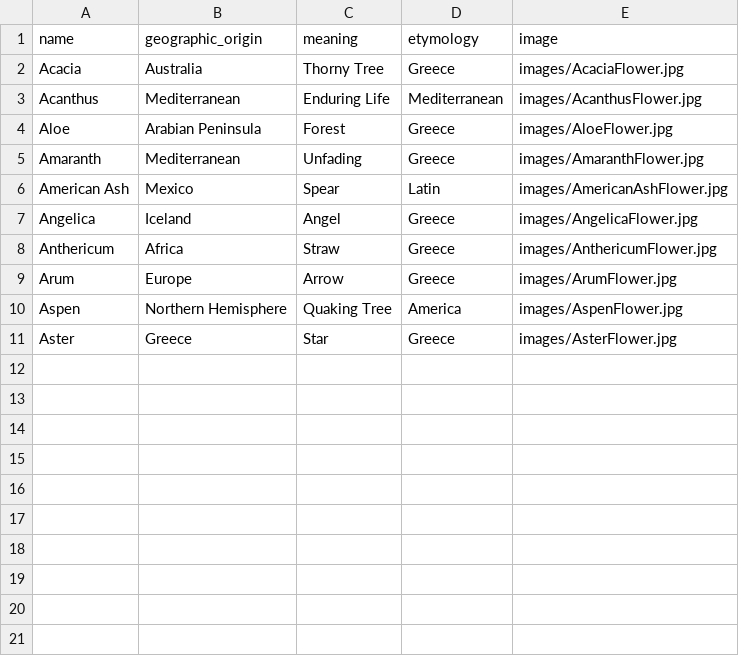
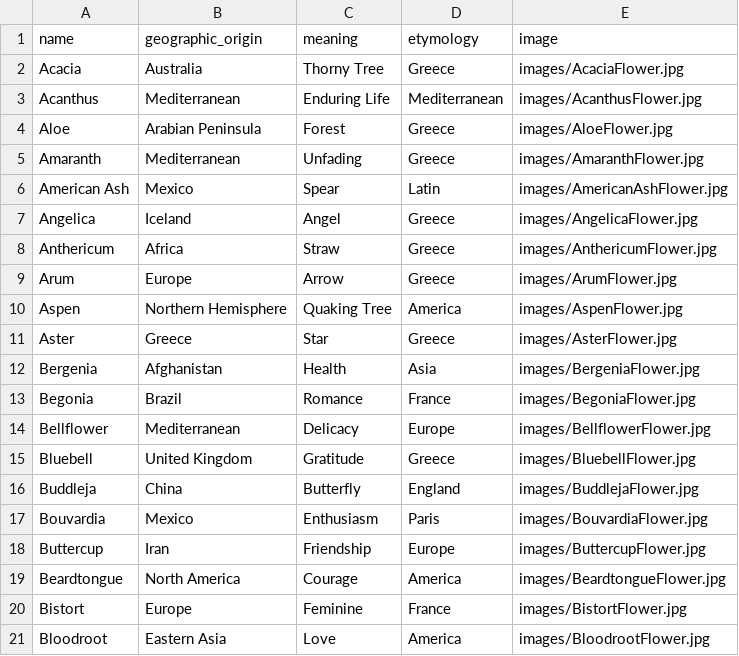
Before and after one commit to xaislinn/flower-dictionary, a CSV file: python/data.csv, drawn as a sheet; the diff names each change by its address in the sheet, - before the commit and + after, or states it on an @@ line.

```diff
--- a/python/data.csv
+++ b/python/data.csv
+row 12: Bergenia | Afghanistan | Health | Asia | images/BergeniaFlower.jpg
+row 13: Begonia | Brazil | Romance | France | images/BegoniaFlower.jpg
+row 14: Bellflower | Mediterranean | Delicacy | Europe | images/BellflowerFlower.jpg
+row 15: Bluebell | United Kingdom | Gratitude | Greece | images/BluebellFlower.jpg
+row 16: Buddleja | China | Butterfly | England | images/BuddlejaFlower.jpg
+row 17: Bouvardia | Mexico | Enthusiasm | Paris | images/BouvardiaFlower.jpg
+row 18: Buttercup | Iran | Friendship | Europe | images/ButtercupFlower.jpg
+row 19: Beardtongue | North America | Courage | America | images/BeardtongueFlower.jpg
+row 20: Bistort | Europe | Feminine | France | images/BistortFlower.jpg
+row 21: Bloodroot | Eastern Asia | Love | America | images/BloodrootFlower.jpg
```
Also changed, not shown: 4 other files.
